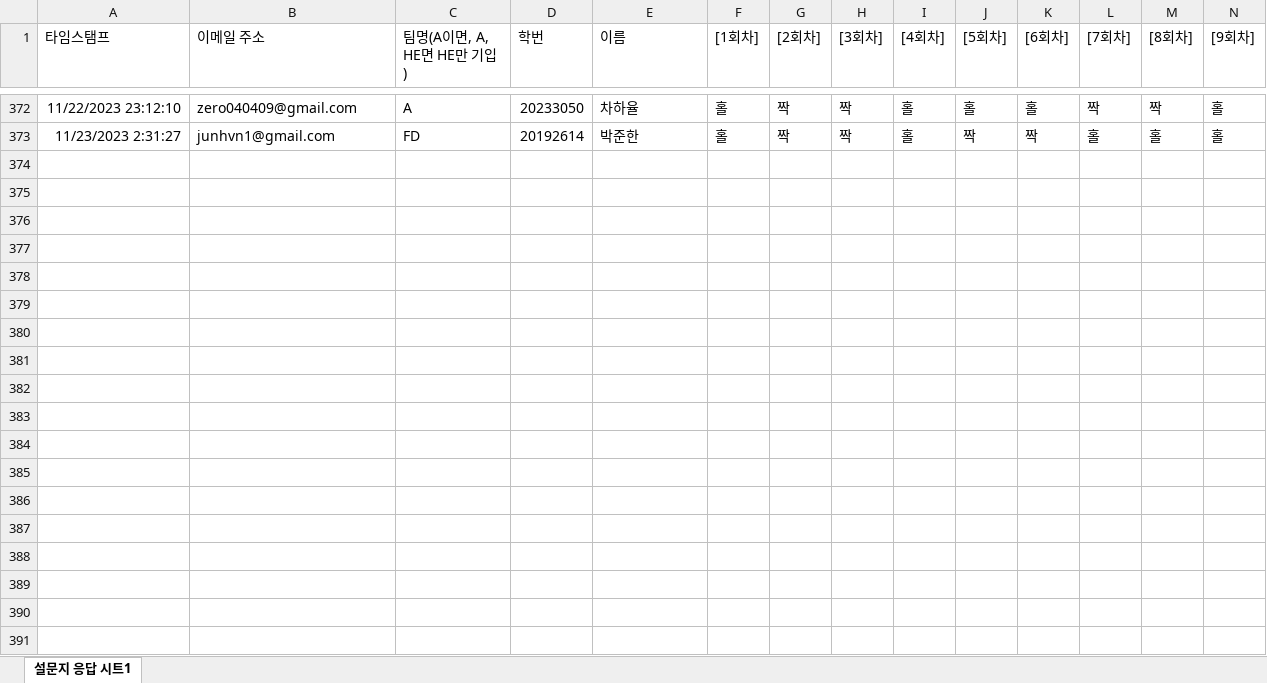
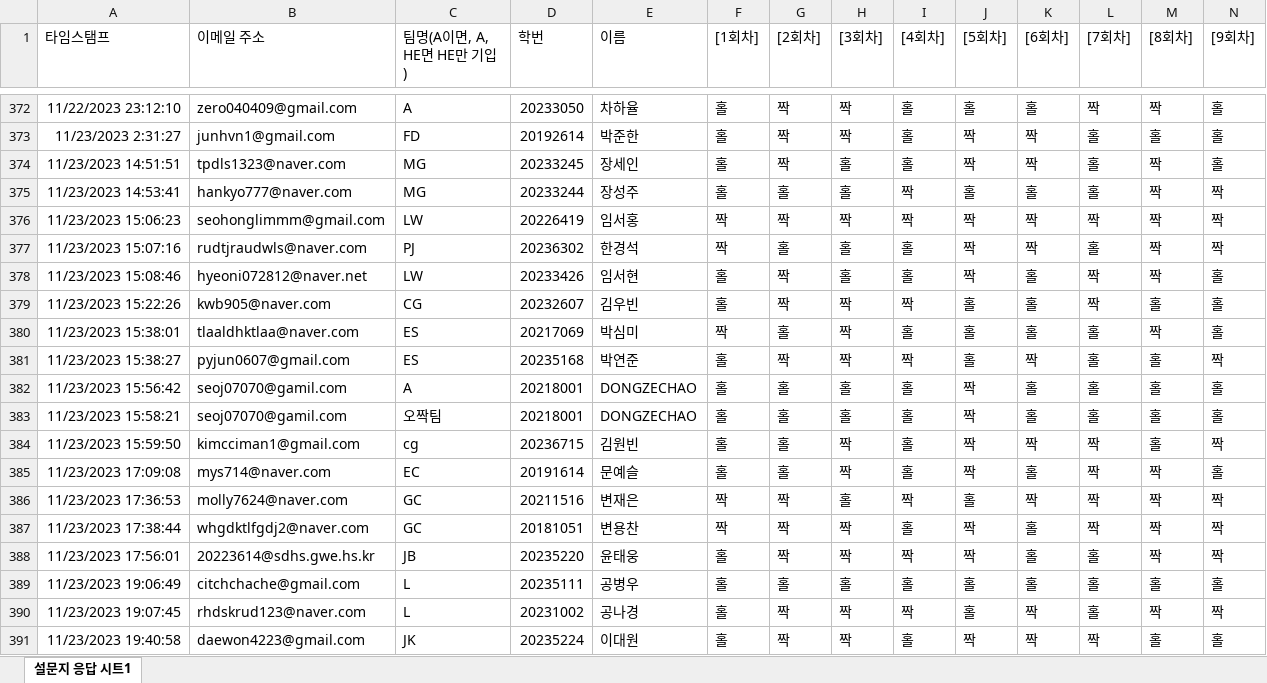
Before and after one commit to kwlee58/class202302, an Excel workbook: R/data/MW231113_tmp.xlsx, sheet 설문지 응답 시트1, drawn as a sheet; only a part is shown, gaps mark what is left out; values as stored, in another font and other column widths than the file's, no borders; charts and pictures not drawn; rows hold the shown columns only; the diff covers the shown part only; the diff names each change by its address in the sheet, - before the commit and + after, or states it on an @@ line.

```diff
--- a/R/data/MW231113_tmp.xlsx (sheet 설문지 응답 시트1)
+++ b/R/data/MW231113_tmp.xlsx (sheet 설문지 응답 시트1)
+row 374: 11/23/2023 14:51:51 | tpdls1323@naver.com | MG | 20233245 | 장세인 | 홀 | 짝 | 홀 | 홀 | 짝 | 짝 | 홀 | 짝 | 홀
+row 375: 11/23/2023 14:53:41 | hankyo777@naver.com | MG | 20233244 | 장성주 | 홀 | 홀 | 홀 | 짝 | 홀 | 홀 | 홀 | 짝 | 짝
+row 376: 11/23/2023 15:06:23 | seohonglimmm@gmail.com | LW | 20226419 | 임서홍 | 짝 | 짝 | 짝 | 짝 | 짝 | 짝 | 짝 | 짝 | 짝
+row 377: 11/23/2023 15:07:16 | rudtjraudwls@naver.com | PJ | 20236302 | 한경석 | 짝 | 홀 | 홀 | 홀 | 짝 | 짝 | 홀 | 짝 | 짝
+row 378: 11/23/2023 15:08:46 | hyeoni072812@naver.net | LW | 20233426 | 임서현 | 홀 | 짝 | 홀 | 홀 | 짝 | 홀 | 짝 | 짝 | 홀
+row 379: 11/23/2023 15:22:26 | kwb905@naver.com | CG | 20232607 | 김우빈 | 홀 | 짝 | 짝 | 짝 | 홀 | 홀 | 짝 | 홀 | 홀
+row 380: 11/23/2023 15:38:01 | tlaaldhktlaa@naver.com | ES | 20217069 | 박심미 | 짝 | 홀 | 짝 | 홀 | 홀 | 홀 | 홀 | 짝 | 홀
+row 381: 11/23/2023 15:38:27 | pyjun0607@gmail.com | ES | 20235168 | 박연준 | 홀 | 짝 | 짝 | 짝 | 홀 | 짝 | 홀 | 홀 | 짝
+row 382: 11/23/2023 15:56:42 | seoj07070@gamil.com | A | 20218001 | DONGZECHAO | 홀 | 홀 | 홀 | 홀 | 짝 | 홀 | 홀 | 홀 | 홀
+row 383: 11/23/2023 15:58:21 | seoj07070@gamil.com | 오짝팀 | 20218001 | DONGZECHAO | 홀 | 홀 | 홀 | 홀 | 짝 | 홀 | 홀 | 홀 | 홀
+row 384: 11/23/2023 15:59:50 | kimcciman1@gmail.com | cg | 20236715 | 김원빈 | 홀 | 홀 | 짝 | 홀 | 짝 | 짝 | 짝 | 홀 | 짝
+row 385: 11/23/2023 17:09:08 | mys714@naver.com | EC | 20191614 | 문예슬 | 홀 | 홀 | 짝 | 홀 | 짝 | 홀 | 짝 | 짝 | 홀
+row 386: 11/23/2023 17:36:53 | molly7624@naver.com | GC | 20211516 | 변재은 | 짝 | 짝 | 홀 | 짝 | 홀 | 짝 | 짝 | 짝 | 짝
+row 387: 11/23/2023 17:38:44 | whgdktlfgdj2@naver.com | GC | 20181051 | 변용찬 | 짝 | 짝 | 짝 | 홀 | 짝 | 홀 | 짝 | 짝 | 짝
+row 388: 11/23/2023 17:56:01 | 20223614@sdhs.gwe.hs.kr | JB | 20235220 | 윤태웅 | 홀 | 짝 | 짝 | 짝 | 짝 | 홀 | 홀 | 짝 | 짝
+row 389: 11/23/2023 19:06:49 | citchchache@gmail.com | L | 20235111 | 공병우 | 홀 | 홀 | 홀 | 홀 | 홀 | 홀 | 홀 | 홀 | 홀
+row 390: 11/23/2023 19:07:45 | rhdskrud123@naver.com | L | 20231002 | 공나경 | 홀 | 짝 | 짝 | 짝 | 홀 | 짝 | 홀 | 짝 | 짝
+row 391: 11/23/2023 19:40:58 | daewon4223@gmail.com | JK | 20235224 | 이대원 | 홀 | 짝 | 짝 | 홀 | 짝 | 짝 | 짝 | 홀 | 홀
```
Also changed, not shown: 23 added rows and 8 moved rows elsewhere in this sheet, charts or pictures, R/data/quiz231113.xlsx, R/data/quiz231113_tmp.xlsx, 17 other files.
